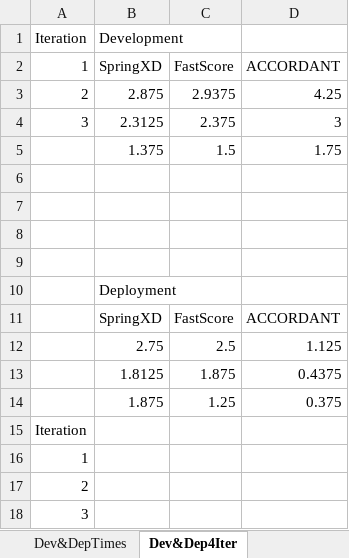
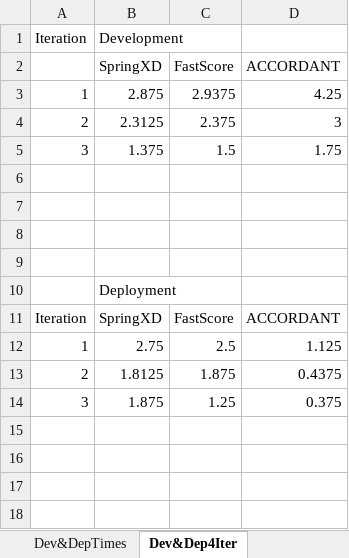
Before and after one commit to kmilo-castellanos/accordant-usecases, an Excel workbook: timetracking/TimeTracking.xlsx, sheet Dev&Dep4Iter, drawn as a sheet; values as stored, in another font and other column widths than the file's, no borders; charts and pictures not drawn; the diff names each change by its address in the sheet, - before the commit and + after, or states it on an @@ line.

```diff
--- a/timetracking/TimeTracking.xlsx (sheet Dev&Dep4Iter)
+++ b/timetracking/TimeTracking.xlsx (sheet Dev&Dep4Iter)
-A2: 1
+A2: (empty)
-A3: 2
+A3: 1
-A4: 3
+A4: 2
-A5: (empty)
+A5: 3
-A11: (empty)
+A11: Iteration
-A12: (empty)
+A12: 1
-A13: (empty)
+A13: 2
-A14: (empty)
+A14: 3
-row 15: Iteration
-row 16: 1
-row 17: 2
-row 18: 3
```
Also changed, not shown: sheet Dev&DepTimes, charts or pictures, 10 other files.
